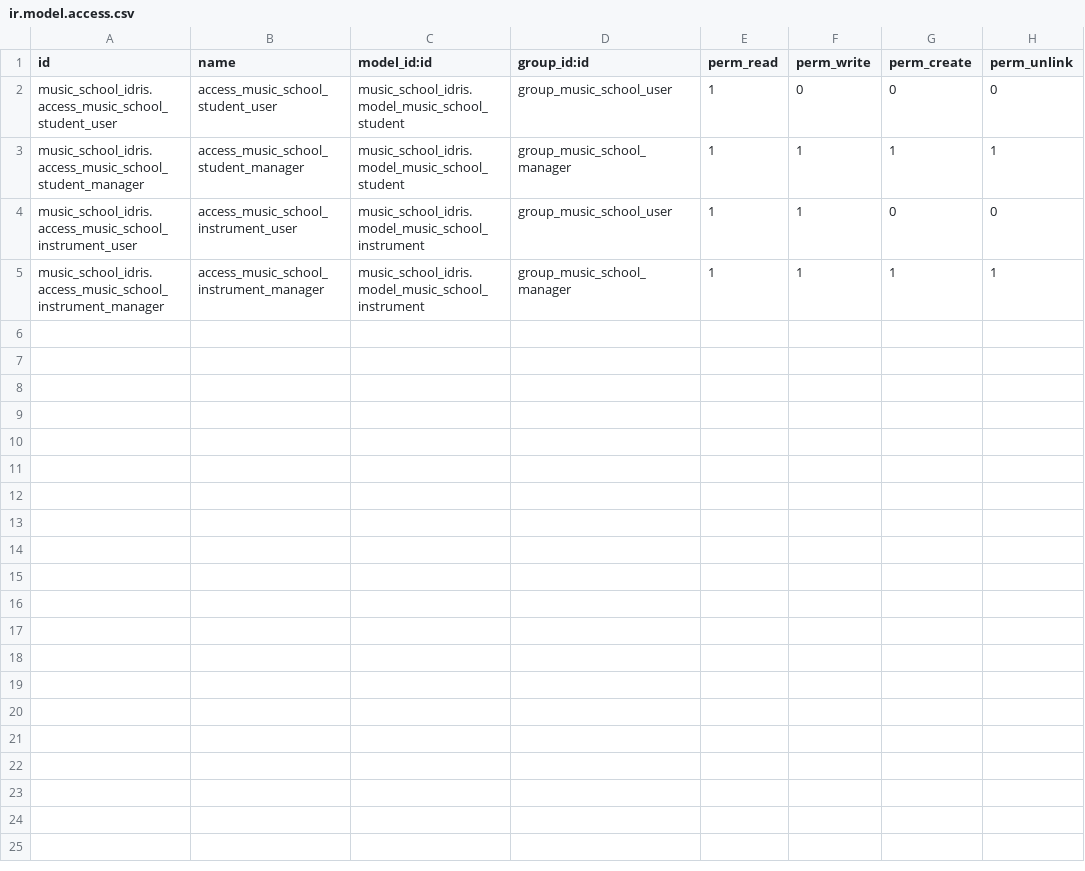
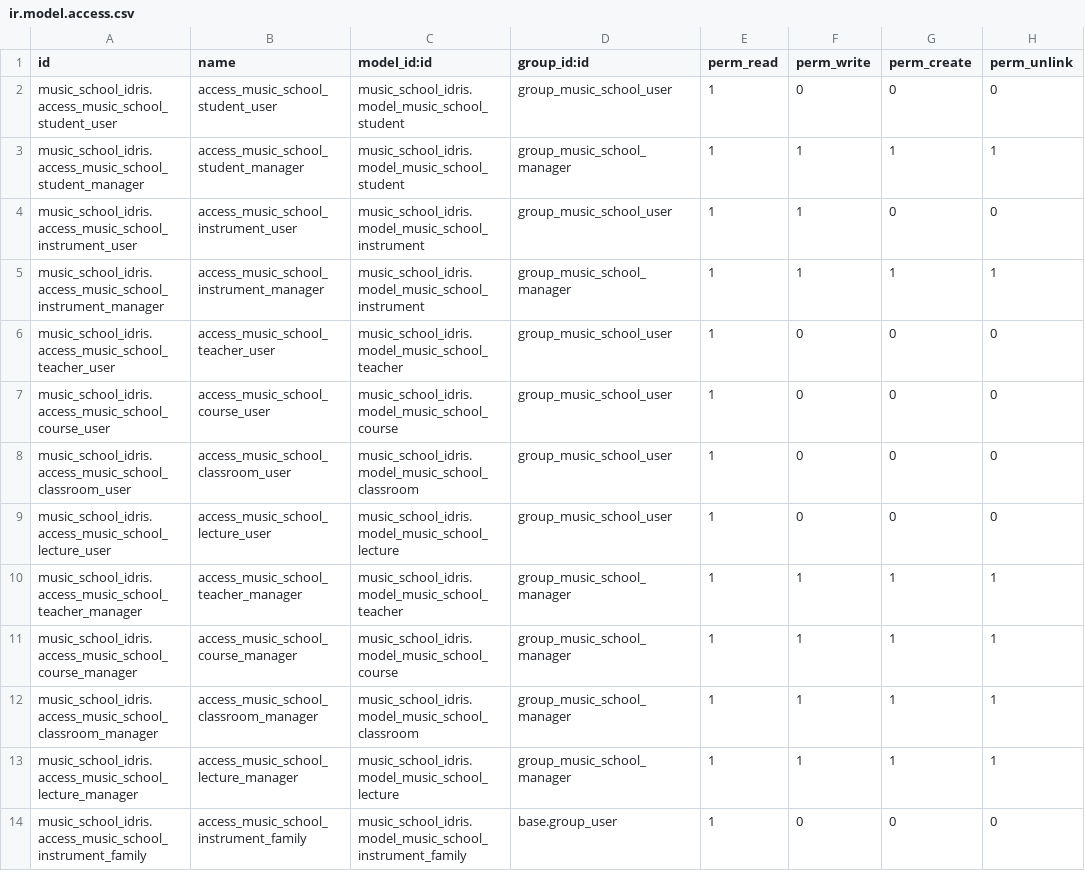
Before and after one commit to idris-domatix/cursoaeodoo2025, a CSV file: music_school_idris/security/ir.model.access.csv, drawn as a sheet; the diff names each change by its address in the sheet, - before the commit and + after, or states it on an @@ line.

```diff
--- a/music_school_idris/security/ir.model.access.csv
+++ b/music_school_idris/security/ir.model.access.csv
+row 6: music_school_idris.access_music_school_teacher_user | access_music_school_teacher_user | music_school_idris.model_music_school_teacher | group_music_school_user | 1 | 0 | 0 | 0
+row 7: music_school_idris.access_music_school_course_user | access_music_school_course_user | music_school_idris.model_music_school_course | group_music_school_user | 1 | 0 | 0 | 0
+row 8: music_school_idris.access_music_school_classroom_user | access_music_school_classroom_user | music_school_idris.model_music_school_classroom | group_music_school_user | 1 | 0 | 0 | 0
+row 9: music_school_idris.access_music_school_lecture_user | access_music_school_lecture_user | music_school_idris.model_music_school_lecture | group_music_school_user | 1 | 0 | 0 | 0
+row 10: music_school_idris.access_music_school_teacher_manager | access_music_school_teacher_manager | music_school_idris.model_music_school_teacher | group_music_school_manager | 1 | 1 | 1 | 1
+row 11: music_school_idris.access_music_school_course_manager | access_music_school_course_manager | music_school_idris.model_music_school_course | group_music_school_manager | 1 | 1 | 1 | 1
+row 12: music_school_idris.access_music_school_classroom_manager | access_music_school_classroom_manager | music_school_idris.model_music_school_classroom | group_music_school_manager | 1 | 1 | 1 | 1
+row 13: music_school_idris.access_music_school_lecture_manager | access_music_school_lecture_manager | music_school_idris.model_music_school_lecture | group_music_school_manager | 1 | 1 | 1 | 1
+row 14: music_school_idris.access_music_school_instrument_family | access_music_school_instrument_family | music_school_idris.model_music_school_instrument_family | base.group_user | 1 | 0 | 0 | 0
```
Also changed, not shown: 18 other files.
